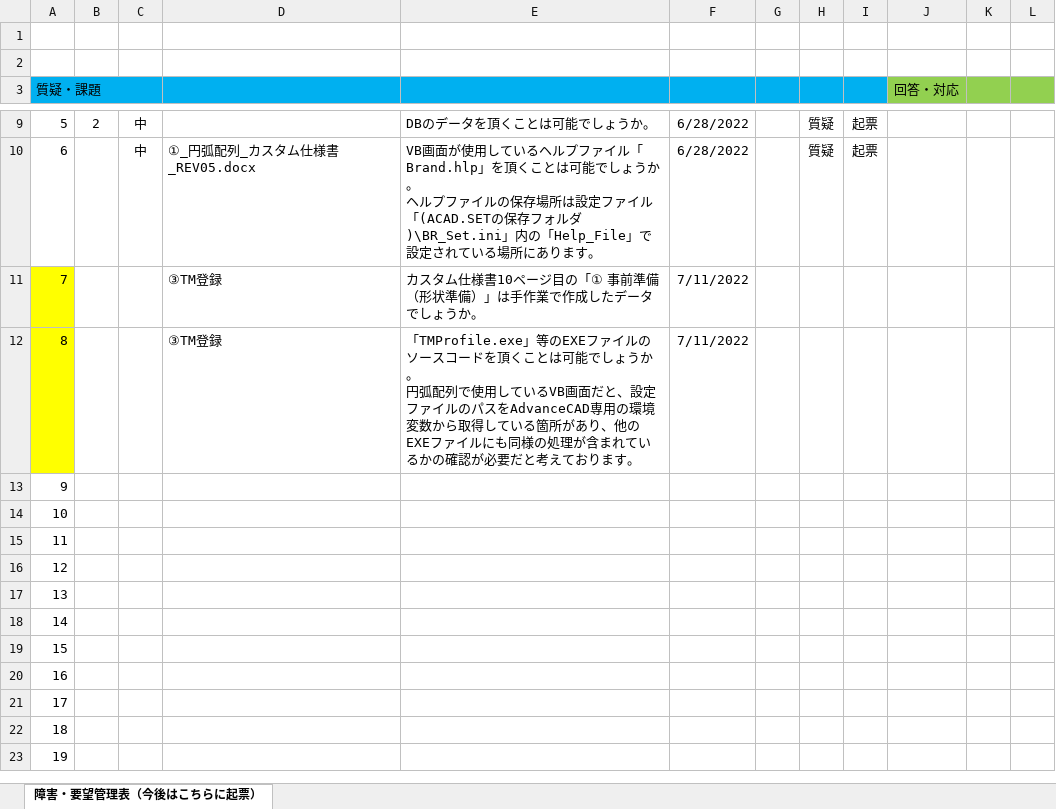
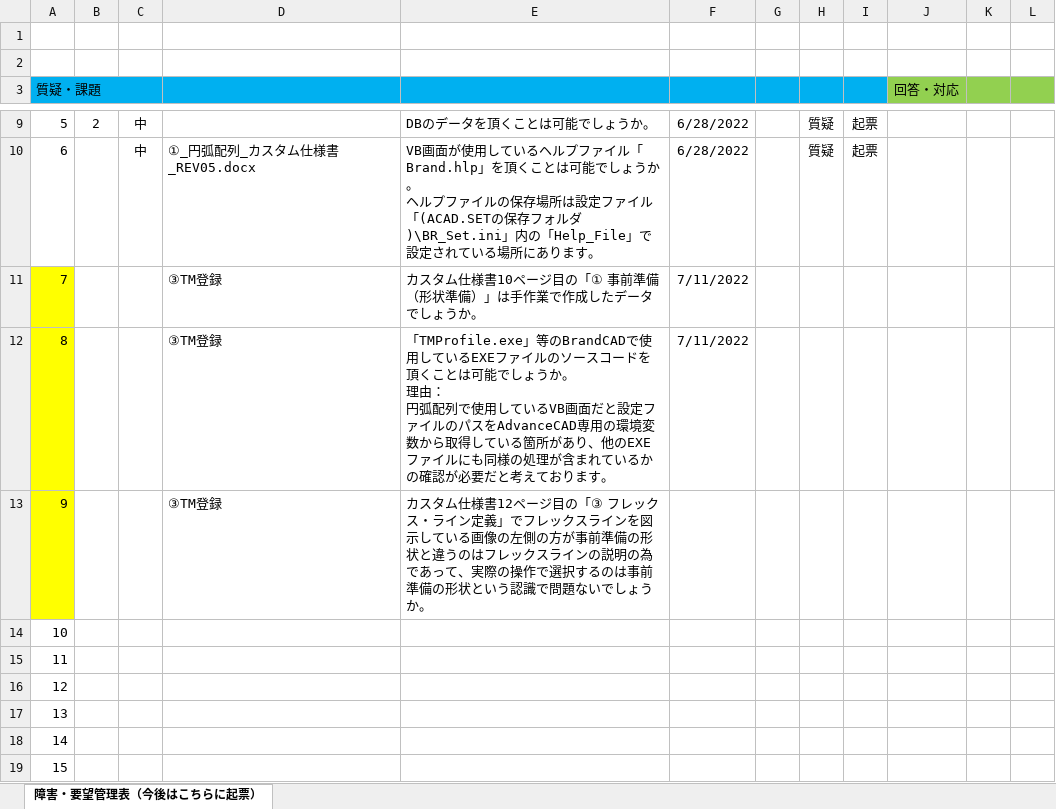
Before and after one commit to ichiro-uehara/TOYOTIRE_BRAND, an Excel workbook: 質疑表/TOYOTIRE_質疑表_山本.xlsx, sheet 障害・要望管理表（今後はこちらに起票）, drawn as a sheet; only a part is shown, gaps mark what is left out; the shorter side is filled out with more unchanged rows; values as stored, in another font and other column widths than the file's, no borders; conditional formats not drawn; ↵ is a line break in a cell; the diff names each change by its address in the sheet, - before the commit and + after, or states it on an @@ line.

Commit message:
[update] ③TM登録更新

```diff
--- a/質疑表/TOYOTIRE_質疑表_山本.xlsx (sheet 障害・要望管理表（今後はこちらに起票）)
+++ b/質疑表/TOYOTIRE_質疑表_山本.xlsx (sheet 障害・要望管理表（今後はこちらに起票）)
-E12: …TMProfile.exe」等のEXEファイルのソースコードを頂くことは可能でしょうか。 ↵ 円弧配列で使用しているVB画面だと、設定ファ…
+E12: …TMProfile.exe」等のBrandCADで使用しているEXEファイルのソースコードを頂くことは可能でしょうか。 ↵ 理由： ↵ 円弧配列で使用しているVB画面だと設定ファ…
-A13 fill: none
+A13 fill: #FFFF00
-D13: (empty)
+D13: ③TM登録
-E13: (empty)
+E13: カスタム仕様書12ページ目の「③ フレックス・ライン定義」でフレックスラインを図示している画像の左側の方が事前準備の形状と違うのはフレックスラインの説明の為であって、実際の操作で選択するのは事前準備の形状という認識で問題ないでしょうか。
```
Also changed, not shown: 作業報告書/AdvanceCAD⇒AutoCAD移行開発（要件定義）_作業報告書_山本.xlsx.
